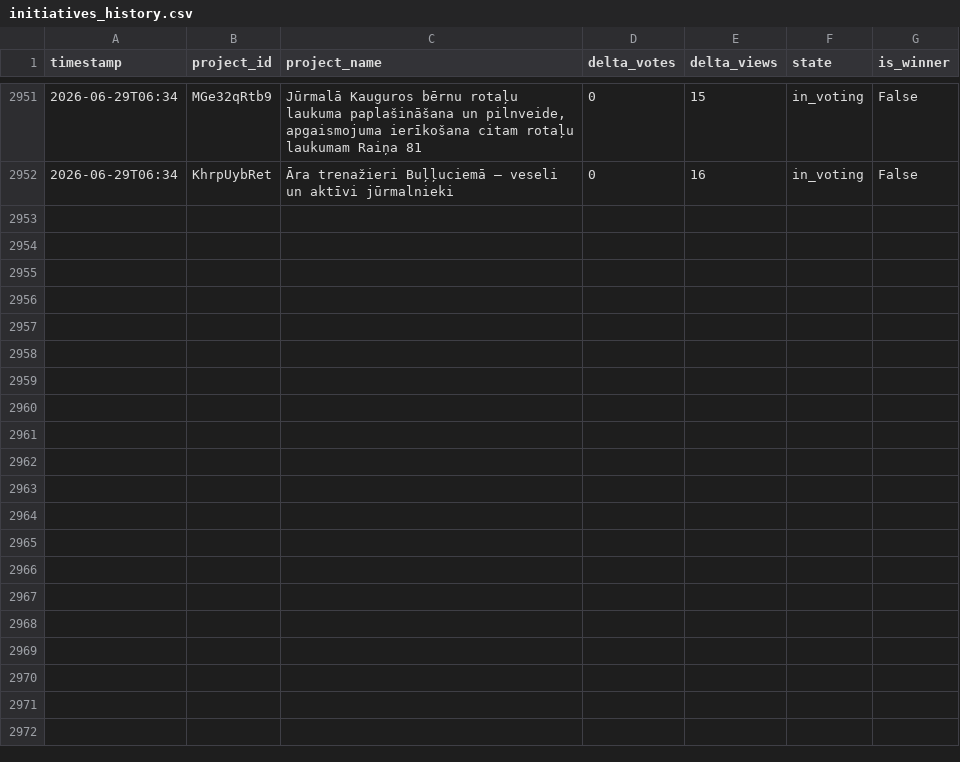
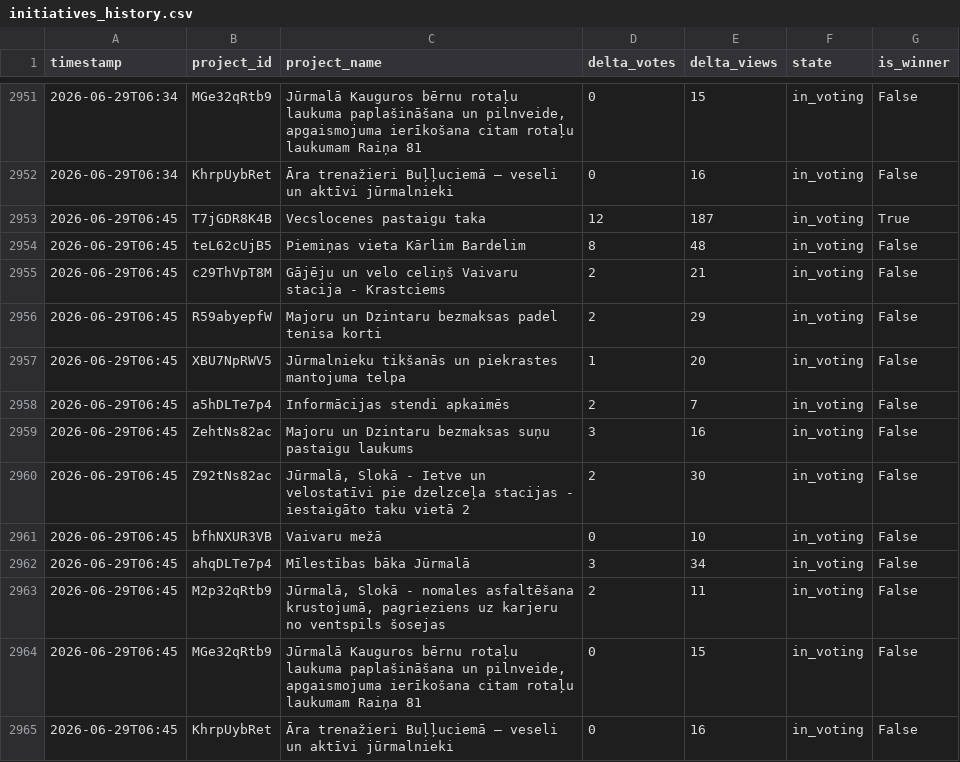
Before and after one commit to mikemaste1/jurmala-initiatives-tracker, a CSV file: data/initiatives_history.csv, drawn as a sheet; only a part is shown, gaps mark what is left out; the diff names each change by its address in the sheet, - before the commit and + after, or states it on an @@ line.

```diff
--- a/data/initiatives_history.csv
+++ b/data/initiatives_history.csv
+row 2953: 2026-06-29T06:45 | T7jGDR8K4B | Vecslocenes pastaigu taka | 12 | 187 | in_voting | True
+row 2954: 2026-06-29T06:45 | teL62cUjB5 | Piemiņas vieta Kārlim Bardelim | 8 | 48 | in_voting | False
+row 2955: 2026-06-29T06:45 | c29ThVpT8M | Gājēju un velo celiņš Vaivaru stacija - Krastciems | 2 | 21 | in_voting | False
+row 2956: 2026-06-29T06:45 | R59abyepfW | Majoru un Dzintaru bezmaksas padel tenisa korti | 2 | 29 | in_voting | False
+row 2957: 2026-06-29T06:45 | XBU7NpRWV5 | Jūrmalnieku tikšanās un piekrastes mantojuma telpa | 1 | 20 | in_voting | False
+row 2958: 2026-06-29T06:45 | a5hDLTe7p4 | Informācijas stendi apkaimēs | 2 | 7 | in_voting | False
+row 2959: 2026-06-29T06:45 | ZehtNs82ac | Majoru un Dzintaru bezmaksas suņu pastaigu laukums | 3 | 16 | in_voting | False
+row 2960: 2026-06-29T06:45 | Z92tNs82ac | Jūrmalā, Slokā - Ietve un velostatīvi pie dzelzceļa stacijas - iestaigāto taku vietā 2 | 2 | 30 | in_voting | False
+row 2961: 2026-06-29T06:45 | bfhNXUR3VB | Vaivaru mežā | 0 | 10 | in_voting | False
+row 2962: 2026-06-29T06:45 | ahqDLTe7p4 | Mīlestības bāka Jūrmalā | 3 | 34 | in_voting | False
+row 2963: 2026-06-29T06:45 | M2p32qRtb9 | Jūrmalā, Slokā - nomales asfaltēšana krustojumā, pagrieziens uz karjeru no ventspils šosejas | 2 | 11 | in_voting | False
+row 2964: 2026-06-29T06:45 | MGe32qRtb9 | Jūrmalā Kauguros bērnu rotaļu laukuma paplašināšana un pilnveide, apgaismojuma ierīkošana citam rotaļu laukumam Raiņa 81 | 0 | 15 | in_voting | False
+row 2965: 2026-06-29T06:45 | KhrpUybRet | Āra trenažieri Buļļuciemā – veseli un aktīvi jūrmalnieki | 0 | 16 | in_voting | False
```
Also changed, not shown: 3 other files.
